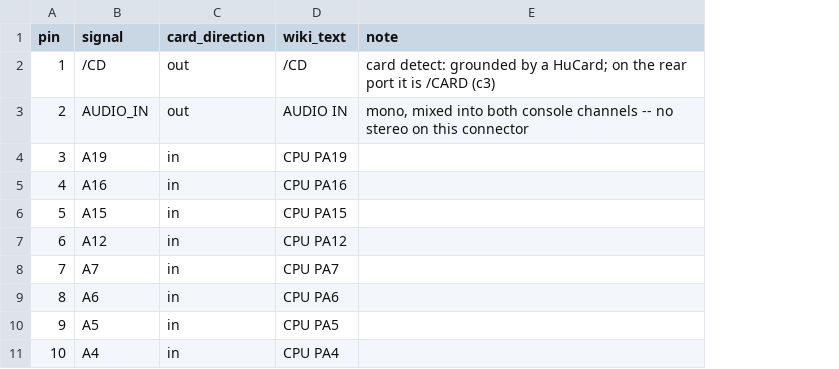
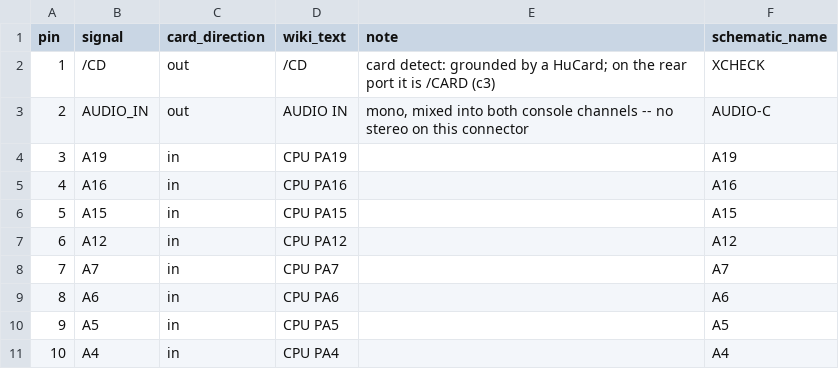
Before and after one commit to terracide303/pce-cd-expansion, a CSV file: docs/hucard_pinout.csv, drawn as a sheet; only a part is shown; the diff names each change by its address in the sheet, - before the commit and + after, or states it on an @@ line.

```diff
--- a/docs/hucard_pinout.csv
+++ b/docs/hucard_pinout.csv
+column F (schematic_name), rows 2-11: XCHECK | AUDIO-C | A19 | A16 | A15 | A12 | A7 | A6 | A5 | A4
```
Also changed, not shown: 7 other files.
